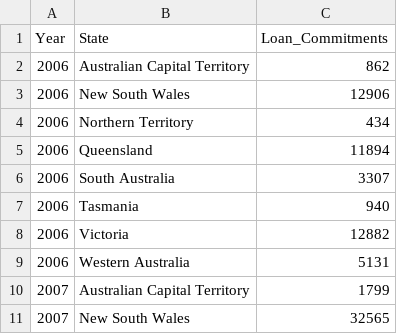
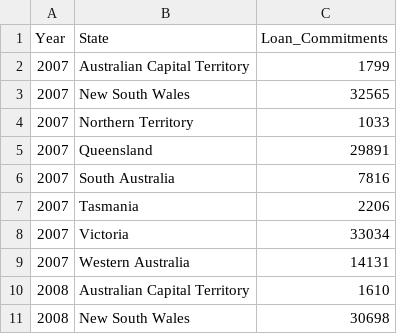
Before and after one commit to chrish0w/FIT3179, a CSV file: docs/aggregated_by_year.csv, drawn as a sheet; only a part is shown; the shorter side is filled out with more unchanged rows.

```diff
--- a/docs/aggregated_by_year.csv
+++ b/docs/aggregated_by_year.csv
@@ -1,10 +1,2 @@
 Year,State,Loan_Commitments
-2006,Australian Capital Territory,862
-2006,New South Wales,12906
-2006,Northern Territory,434
-2006,Queensland,11894
-2006,South Australia,3307
-2006,Tasmania,940
-2006,Victoria,12882
-2006,Western Australia,5131
 2007,Australian Capital Territory,1799
```
Also changed, not shown: docs/fhome_buyer_loan.csv, docs/new_fhome_buyer_loan.csv, 7 other files.
